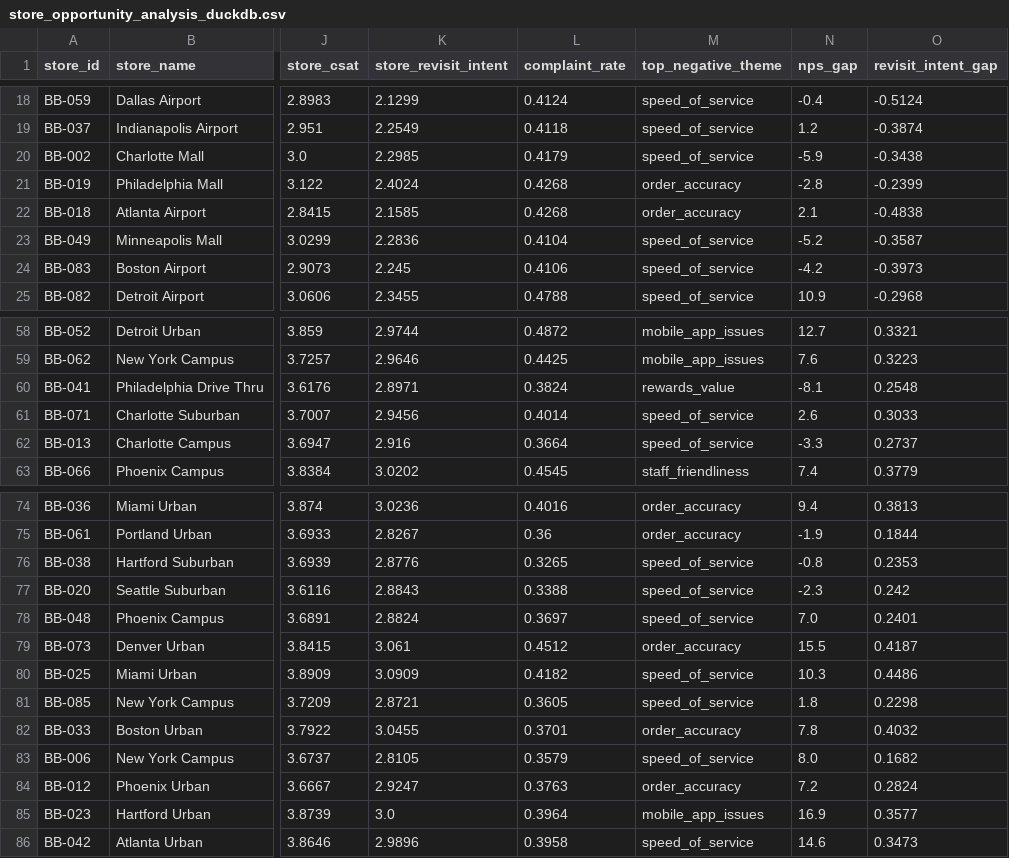
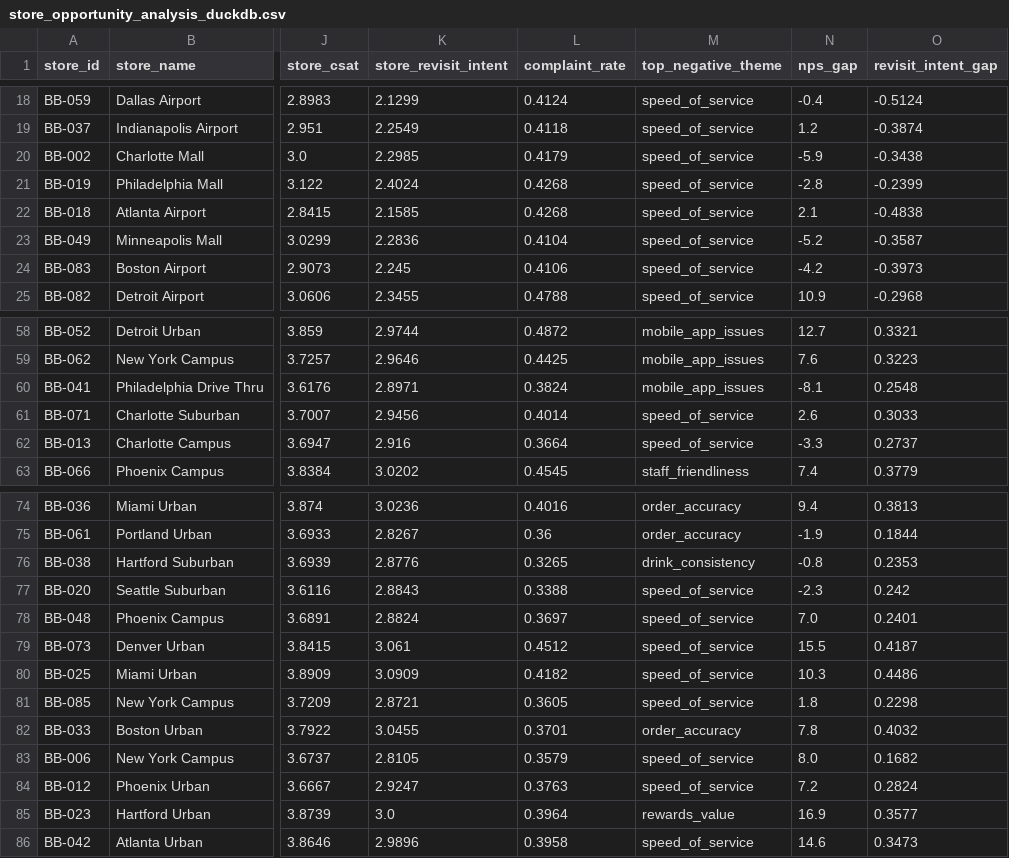
Before and after one commit to maritza-beltran/consumer-insights-platform, a CSV file: outputs/tables/store_opportunity_analysis_duckdb.csv, drawn as a sheet; only a part is shown, gaps mark what is left out; the diff names each change by its address in the sheet, - before the commit and + after, or states it on an @@ line.

```diff
--- a/outputs/tables/store_opportunity_analysis_duckdb.csv
+++ b/outputs/tables/store_opportunity_analysis_duckdb.csv
-M21:M22 (top_negative_theme): order_accuracy
+M21:M22 (top_negative_theme): speed_of_service
-M60 (top_negative_theme): rewards_value
+M60 (top_negative_theme): mobile_app_issues
-M76 (top_negative_theme): speed_of_service
+M76 (top_negative_theme): drink_consistency
-M79 (top_negative_theme): order_accuracy
+M79 (top_negative_theme): speed_of_service
-M84 (top_negative_theme): order_accuracy
+M84 (top_negative_theme): speed_of_service
-M85 (top_negative_theme): mobile_app_issues
+M85 (top_negative_theme): rewards_value
```
Also changed, not shown: 1 other file.
